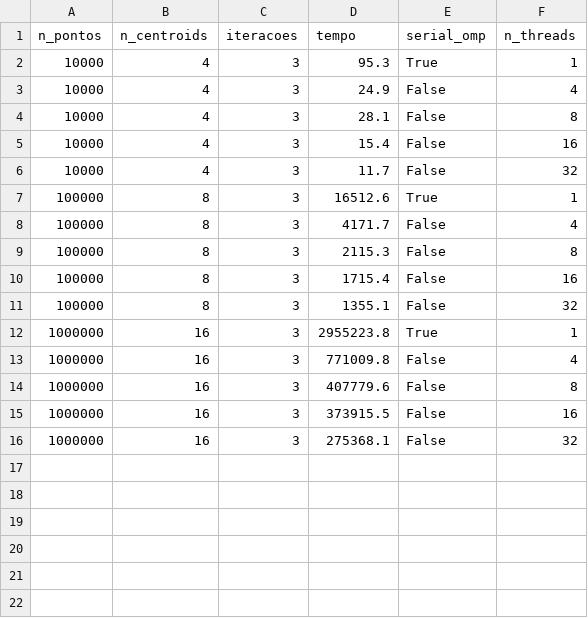
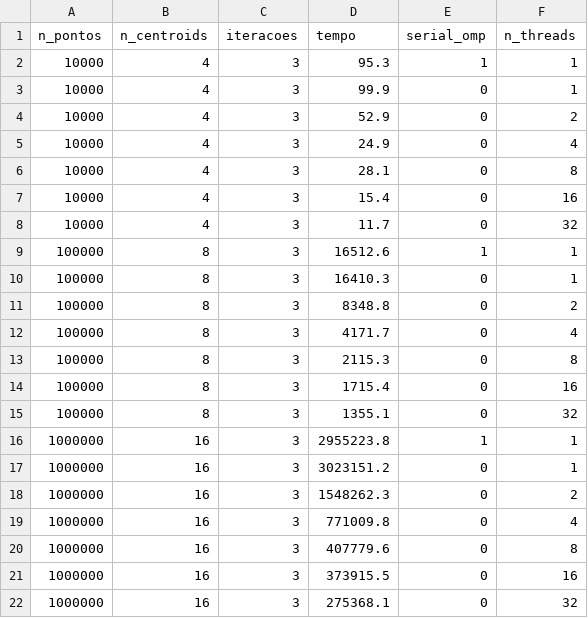
Before and after one commit to Luis-Menezes/Projeto_PCD, a CSV file: results/results.csv, drawn as a sheet.

```diff
--- a/results/results.csv
+++ b/results/results.csv
@@ -1,16 +1,22 @@
 n_pontos, n_centroids, iteracoes, tempo, serial_omp, n_threads
-10000, 4, 3, 95.3, True, 1
-10000, 4, 3, 24.9, False, 4
-10000, 4, 3, 28.1, False, 8
-10000, 4, 3, 15.4, False, 16
-10000, 4, 3, 11.7, False, 32
-100000, 8, 3, 16512.6, True, 1
-100000, 8, 3, 4171.7, False, 4
-100000, 8, 3, 2115.3, False, 8
-100000, 8, 3, 1715.4, False, 16
-100000, 8, 3, 1355.1, False, 32
-1000000, 16, 3, 2955223.8, True, 1
-1000000, 16, 3, 771009.8, False, 4
-1000000, 16, 3, 407779.6, False, 8
-1000000, 16, 3, 373915.5, False, 16
-1000000, 16, 3, 275368.1, False, 32
+10000, 4, 3, 95.3, 1, 1
+10000, 4, 3, 99.9, 0, 1
+10000, 4, 3, 52.9, 0, 2
+10000, 4, 3, 24.9, 0, 4
+10000, 4, 3, 28.1, 0, 8
+10000, 4, 3, 15.4, 0, 16
+10000, 4, 3, 11.7, 0, 32
+100000, 8, 3, 16512.6, 1, 1
+100000, 8, 3, 16410.3, 0, 1
+100000, 8, 3, 8348.8, 0, 2
+100000, 8, 3, 4171.7, 0, 4
+100000, 8, 3, 2115.3, 0, 8
+100000, 8, 3, 1715.4, 0, 16
+100000, 8, 3, 1355.1, 0, 32
+1000000, 16, 3, 2955223.8, 1, 1
+1000000, 16, 3, 3023151.2, 0, 1
+1000000, 16, 3, 1548262.3, 0, 2
+1000000, 16, 3, 771009.8, 0, 4
+1000000, 16, 3, 407779.6, 0, 8
+1000000, 16, 3, 373915.5, 0, 16
+1000000, 16, 3, 275368.1, 0, 32
```
Also changed, not shown: results/results_with_speedup.csv, 19 other files.
